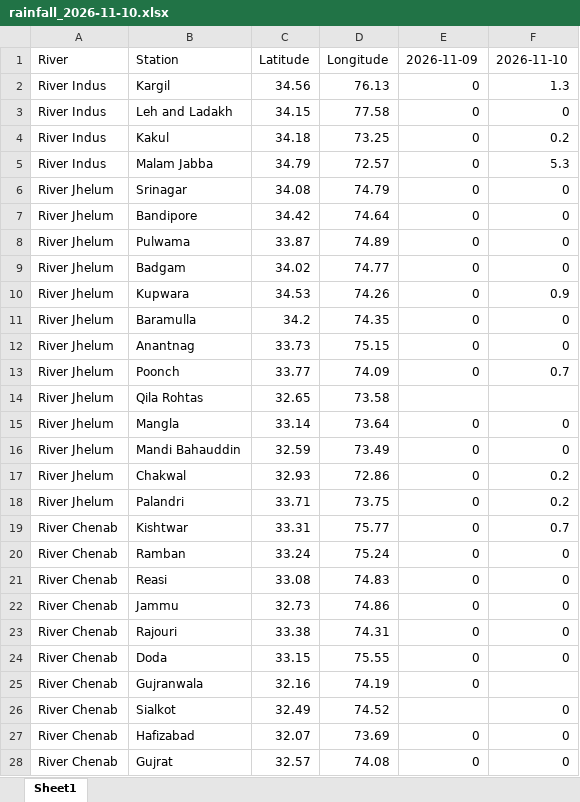
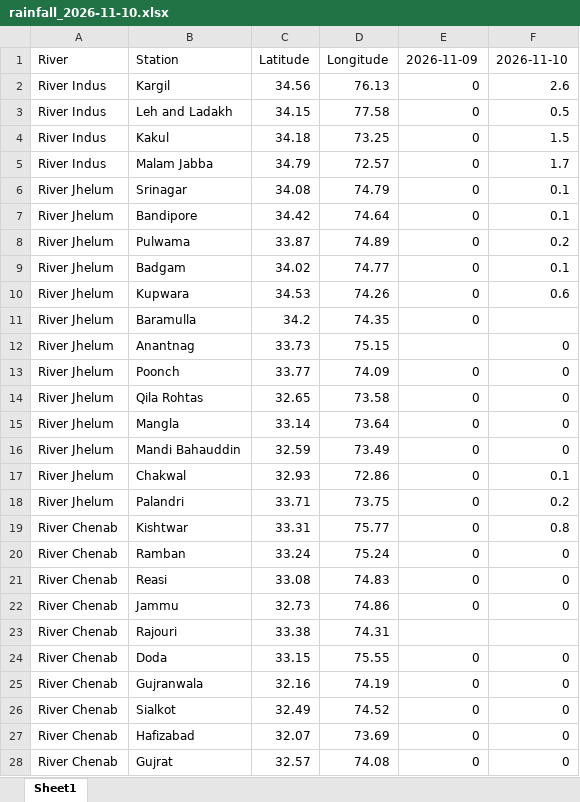
Before and after one commit to hizbullahjadoon/rainfall-monitor, an Excel workbook: rainfall_output/rainfall_2026-11-10.xlsx, sheet Sheet1, drawn as a sheet; only a part is shown; values as stored, in another font and other column widths than the file's, no borders; the diff covers the shown part only; the diff names each change by its address in the sheet, - before the commit and + after, or states it on an @@ line.

```diff
--- a/rainfall_output/rainfall_2026-11-10.xlsx (sheet Sheet1)
+++ b/rainfall_output/rainfall_2026-11-10.xlsx (sheet Sheet1)
-F2: 1.3
+F2: 2.6
-F3: 0
+F3: 0.5
-F4: 0.2
+F4: 1.5
-F5: 5.3
+F5: 1.7
-F6:F7: 0
+F6:F7: 0.1
-F8: 0
+F8: 0.2
-F9: 0
+F9: 0.1
-F10: 0.9
+F10: 0.6
-F11: 0
+F11: (empty)
-E12: 0
+E12: (empty)
-F13: 0.7
+F13: 0
-E14: (empty)
+E14: 0
-F14: (empty)
+F14: 0
-F17: 0.2
+F17: 0.1
-F19: 0.7
+F19: 0.8
-E23: 0
+E23: (empty)
-F23: 0
+F23: (empty)
-F25: (empty)
+F25: 0
-E26: (empty)
+E26: 0
```
Also changed, not shown: 4 edited cells elsewhere in this sheet, 3 other files.
